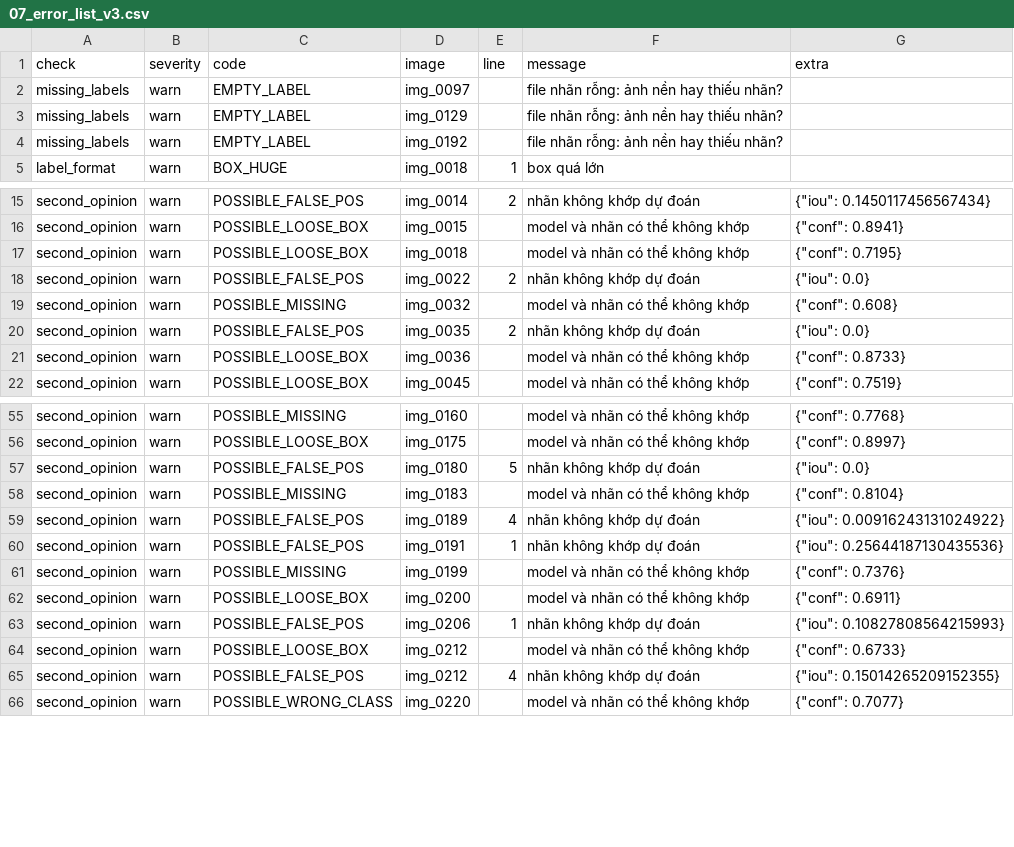
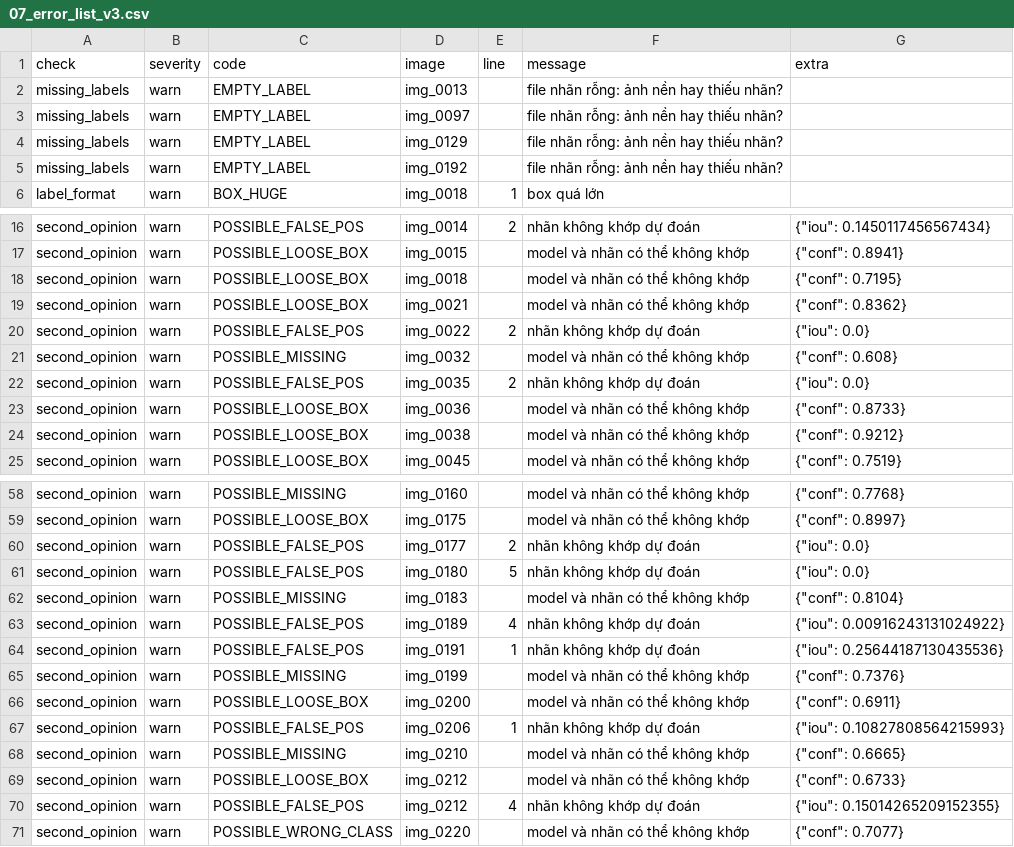
Before and after one commit to NEITP/K5-L23-Day09-TienDQ-2A202603028-AutoQC-Pipeline-Lab, a CSV file: submission/reports/07_error_list_v3.csv, drawn as a sheet; only a part is shown, gaps mark what is left out; the diff names each change by its address in the sheet, - before the commit and + after, or states it on an @@ line.

```diff
--- a/submission/reports/07_error_list_v3.csv
+++ b/submission/reports/07_error_list_v3.csv
+row 2: missing_labels | warn | EMPTY_LABEL | img_0013 |  | file nhãn rỗng: ảnh nền hay thiếu nhãn?
+row 19: second_opinion | warn | POSSIBLE_LOOSE_BOX | img_0021 |  | model và nhãn có thể không khớp | {"conf": 0.8362}
+row 24: second_opinion | warn | POSSIBLE_LOOSE_BOX | img_0038 |  | model và nhãn có thể không khớp | {"conf": 0.9212}
+row 60: second_opinion | warn | POSSIBLE_FALSE_POS | img_0177 | 2 | nhãn không khớp dự đoán | {"iou": 0.0}
+row 68: second_opinion | warn | POSSIBLE_MISSING | img_0210 |  | model và nhãn có thể không khớp | {"conf": 0.6665}
```
Also changed, not shown: submission/reports/01_intake.csv, submission/reports/02_error_list_v1.csv, 22 other files.
